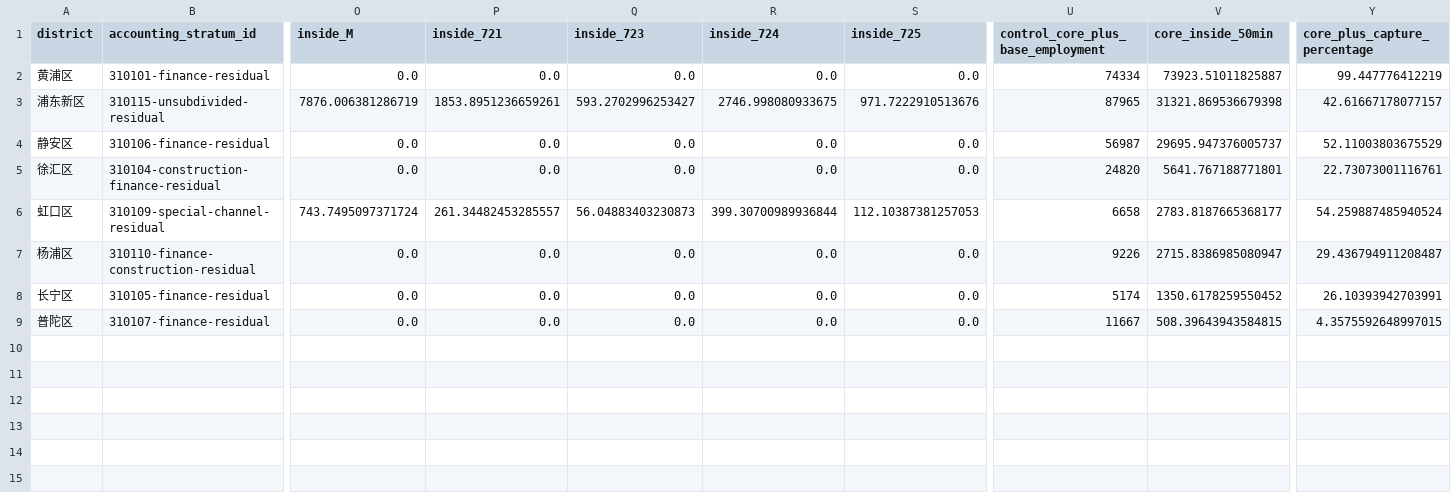
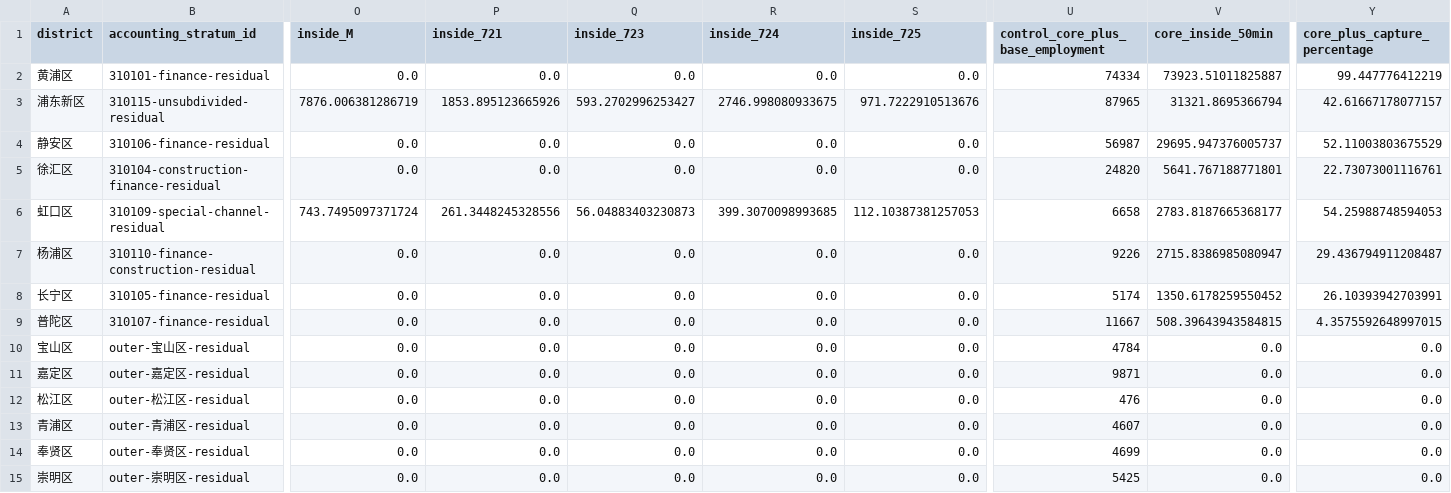
Before and after one commit to FelixVVu/jinke, a CSV file: data/office_employment/reach/office-50min-residual-contributions.csv, drawn as a sheet; only a part is shown, gaps mark what is left out; rows hold the shown columns only; the diff names each change by its address in the sheet, - before the commit and + after, or states it on an @@ line.

```diff
--- a/data/office_employment/reach/office-50min-residual-contributions.csv
+++ b/data/office_employment/reach/office-50min-residual-contributions.csv
-P3 (inside_721): 1853.8951236659261
+P3 (inside_721): 1853.895123665926
-V3 (core_inside_50min): 31321.869536679398
+V3 (core_inside_50min): 31321.8695366794
-P6 (inside_721): 261.34482453285557
+P6 (inside_721): 261.3448245328556
-R6 (inside_724): 399.30700989936844
+R6 (inside_724): 399.3070098993685
-Y6 (core_plus_capture_percentage): 54.259887485940524
+Y6 (core_plus_capture_percentage): 54.25988748594053
+row 10: 宝山区 | outer-宝山区-residual | 0.0 | 0.0 | 0.0 | 0.0 | 0.0 | 4784 | 0.0 | 0.0
+row 11: 嘉定区 | outer-嘉定区-residual | 0.0 | 0.0 | 0.0 | 0.0 | 0.0 | 9871 | 0.0 | 0.0
+row 12: 松江区 | outer-松江区-residual | 0.0 | 0.0 | 0.0 | 0.0 | 0.0 | 476 | 0.0 | 0.0
+row 13: 青浦区 | outer-青浦区-residual | 0.0 | 0.0 | 0.0 | 0.0 | 0.0 | 4607 | 0.0 | 0.0
+row 14: 奉贤区 | outer-奉贤区-residual | 0.0 | 0.0 | 0.0 | 0.0 | 0.0 | 4699 | 0.0 | 0.0
+row 15: 崇明区 | outer-崇明区-residual | 0.0 | 0.0 | 0.0 | 0.0 | 0.0 | 5425 | 0.0 | 0.0
```
Also changed, not shown: data/office_employment/reach/office-50min-district-contributions.csv, data/office_employment/reach/office-50min-industry-contributions.csv, 32 other files.
